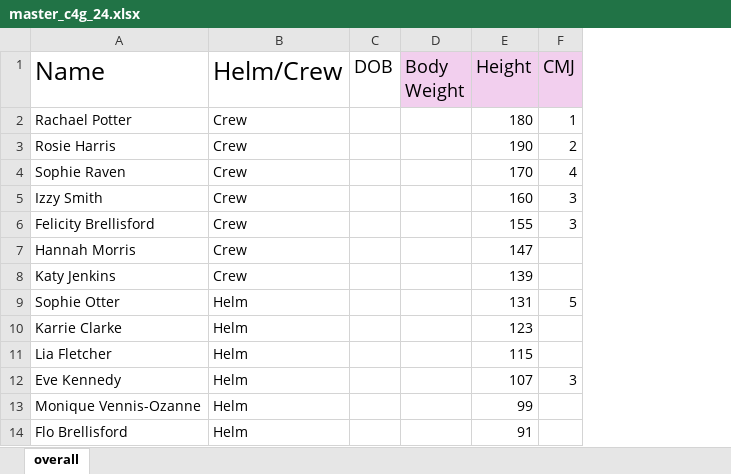
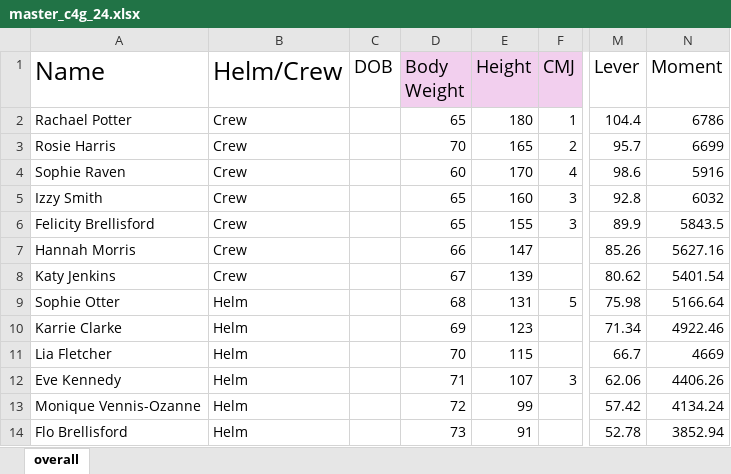
Before and after one commit to Jakefp/c4g, an Excel workbook: master_c4g_24.xlsx, sheet overall, drawn as a sheet; only a part is shown, gaps mark what is left out; values as stored, in another font and other column widths than the file's, no borders; the diff names each change by its address in the sheet, - before the commit and + after, or states it on an @@ line.

```diff
--- a/master_c4g_24.xlsx (sheet overall)
+++ b/master_c4g_24.xlsx (sheet overall)
+column M (Lever), rows 2-14: 104.4 | 95.7 | 98.6 | 92.8 | 89.9 | 85.26 | 80.62 | 75.98 | 71.34 | 66.7 | 62.06 | 57.42 | 52.78
+column N (Moment), rows 2-14: 6786 | 6699 | 5916 | 6032 | 5843.5 | 5627.16 | 5401.54 | 5166.64 | 4922.46 | 4669 | 4406.26 | 4134.24 | 3852.94
-D2 (Body Weight): (empty)
+D2 (Body Weight): 65
-D3 (Body Weight): (empty)
+D3 (Body Weight): 70
-E3 (Height): 190
+E3 (Height): 165
-D4 (Body Weight): (empty)
+D4 (Body Weight): 60
-D5:D6 (Body Weight): (empty)
+D5:D6 (Body Weight): 65
-D7 (Body Weight): (empty)
+D7 (Body Weight): 66
-D8 (Body Weight): (empty)
+D8 (Body Weight): 67
-D9 (Body Weight): (empty)
+D9 (Body Weight): 68
-D10 (Body Weight): (empty)
+D10 (Body Weight): 69
-D11 (Body Weight): (empty)
+D11 (Body Weight): 70
-D12 (Body Weight): (empty)
+D12 (Body Weight): 71
-D13 (Body Weight): (empty)
+D13 (Body Weight): 72
-D14 (Body Weight): (empty)
+D14 (Body Weight): 73
```
Also changed, not shown: formulas that keep their value, 3 other files.
